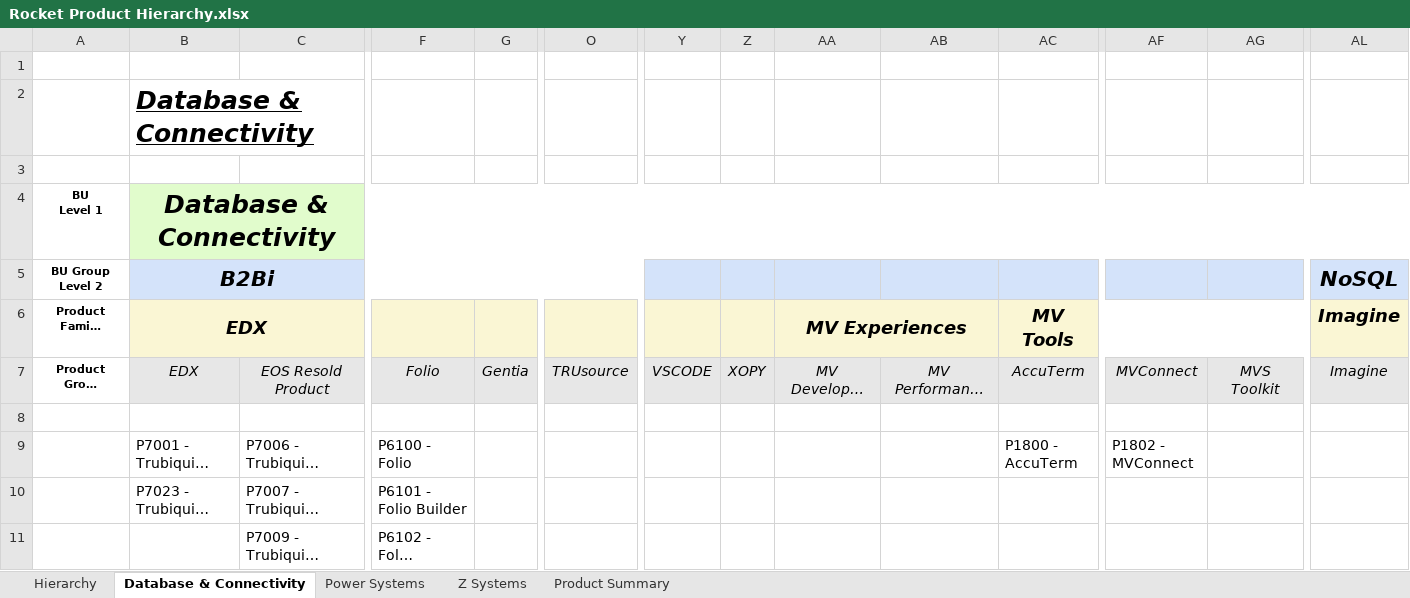
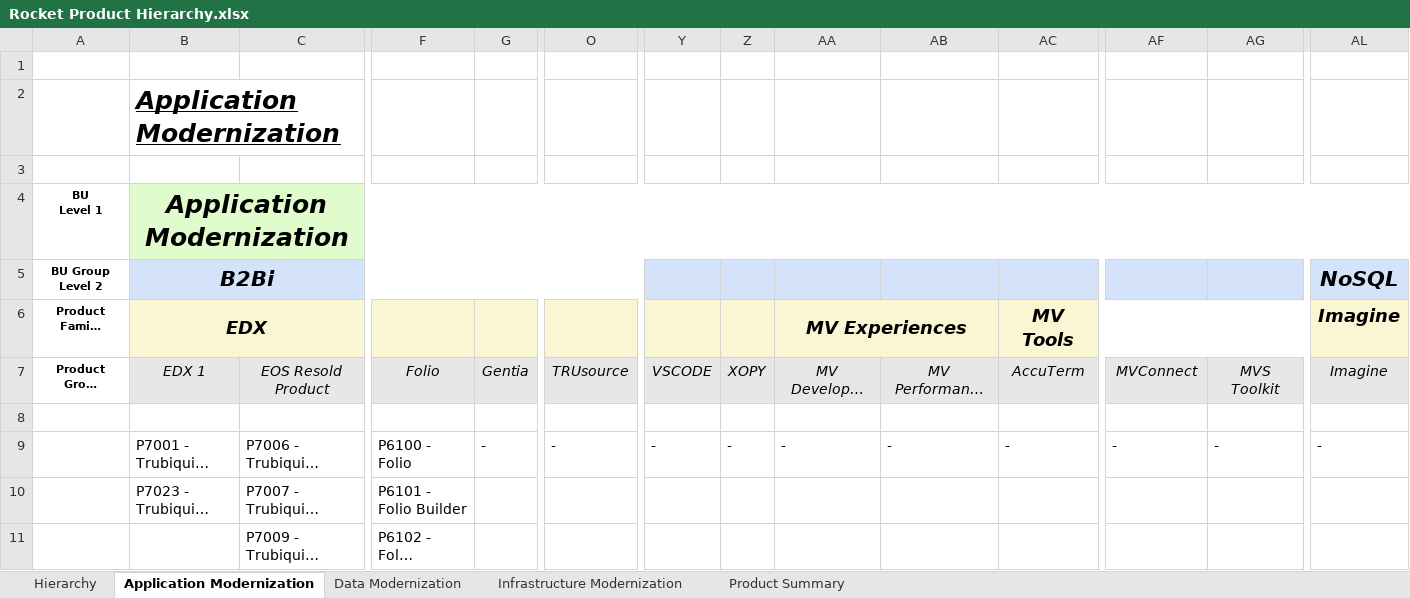
Before and after one commit to EshaS9716/OpenXMLExcel, an Excel workbook: WebApplication1/Template/Rocket Product Hierarchy.xlsx, sheet Application Modernization, drawn as a sheet; only a part is shown, gaps mark what is left out; long unchanged cells end in …; values as stored, in another font and other column widths than the file's, no borders; the diff names each change by its address in the sheet, - before the commit and + after, or states it on an @@ line.

```diff
--- a/WebApplication1/Template/Rocket Product Hierarchy.xlsx (sheet Application Modernization)
+++ b/WebApplication1/Template/Rocket Product Hierarchy.xlsx (sheet Application Modernization)
-sheet tab: Database & Connectivity
+sheet tab: Application Modernization
-sheet tab: Power Systems
+sheet tab: Data Modernization
-sheet tab: Z Systems
+sheet tab: Infrastructure Modernization
-B2 (B2Bi): Database & Connectivity
+B2 (B2Bi): Application Modernization
-B4 (B2Bi): Database & Connectivity
+B4 (B2Bi): Application Modernization
-B7 (B2Bi): EDX
+B7 (B2Bi): EDX 1
-G9: (empty)
+G9: -
-O9: (empty)
+O9: -
-Y9: (empty)
+Y9: -
-Z9: (empty)
+Z9: -
-AA9: (empty)
+AA9: -
-AB9: (empty)
+AB9: -
-AC9: P1800 - AccuTerm
+AC9: -
-AF9: P1802 - MVConnect
+AF9: -
-AG9: (empty)
+AG9: -
-AL9 (NoSQL): (empty)
+AL9 (NoSQL): -
```
Also changed, not shown: sheet Product Summary, sheet Hierarchy, sheet Infrastructure Modernization, sheet Data Modernization, WebApplication1/Template/MyDataTemplate.xlsx, WebApplication1/Template/Tier Hierarchy.xlsx, 1 other file.
